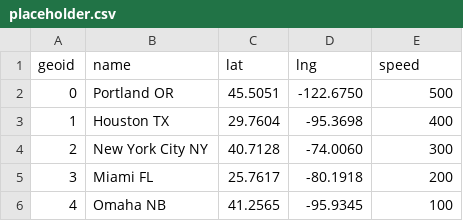
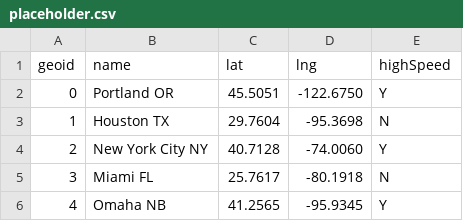
Before and after one commit to jacobdv/snuffleupagusses, a CSV file: assets/data/placeholder.csv, drawn as a sheet.

```diff
--- a/assets/data/placeholder.csv
+++ b/assets/data/placeholder.csv
@@ -1,6 +1,6 @@
-geoid, name, lat, lng, speed
-0, Portland OR, 45.5051, -122.6750, 500
-1, Houston TX, 29.7604, -95.3698, 400
-2, New York City NY, 40.7128, -74.0060, 300
-3, Miami FL, 25.7617, -80.1918, 200
-4, Omaha NB, 41.2565, -95.9345, 100
+geoid, name, lat, lng, highSpeed
+0, Portland OR, 45.5051, -122.6750, Y
+1, Houston TX, 29.7604, -95.3698, N
+2, New York City NY, 40.7128, -74.0060, Y
+3, Miami FL, 25.7617, -80.1918, N
+4, Omaha NB, 41.2565, -95.9345, Y
```
Also changed, not shown: 3 other files.
